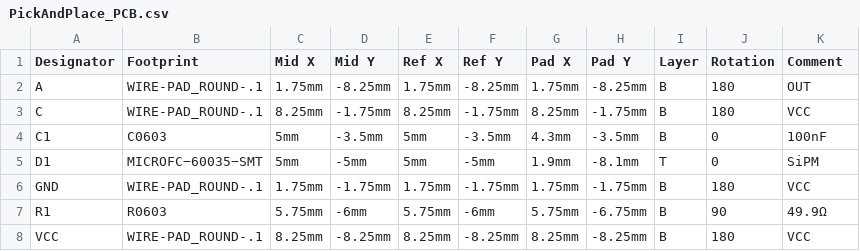
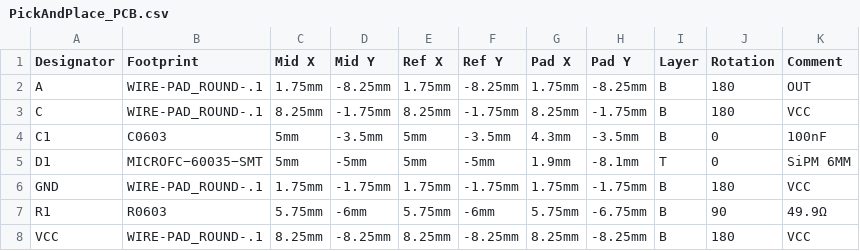
Before and after one commit to OpenGammaProject/Tiny-MicroFC-Carrier-Board, a CSV file: hardware/PickAndPlace_PCB.csv, drawn as a sheet; the diff names each change by its address in the sheet, - before the commit and + after, or states it on an @@ line.

Commit message:
fix hardware files

```diff
--- a/hardware/PickAndPlace_PCB.csv
+++ b/hardware/PickAndPlace_PCB.csv
-K5 (Comment): SiPM
+K5 (Comment): SiPM 6MM
```
Also changed, not shown: hardware/BOM.csv, 12 other files.
